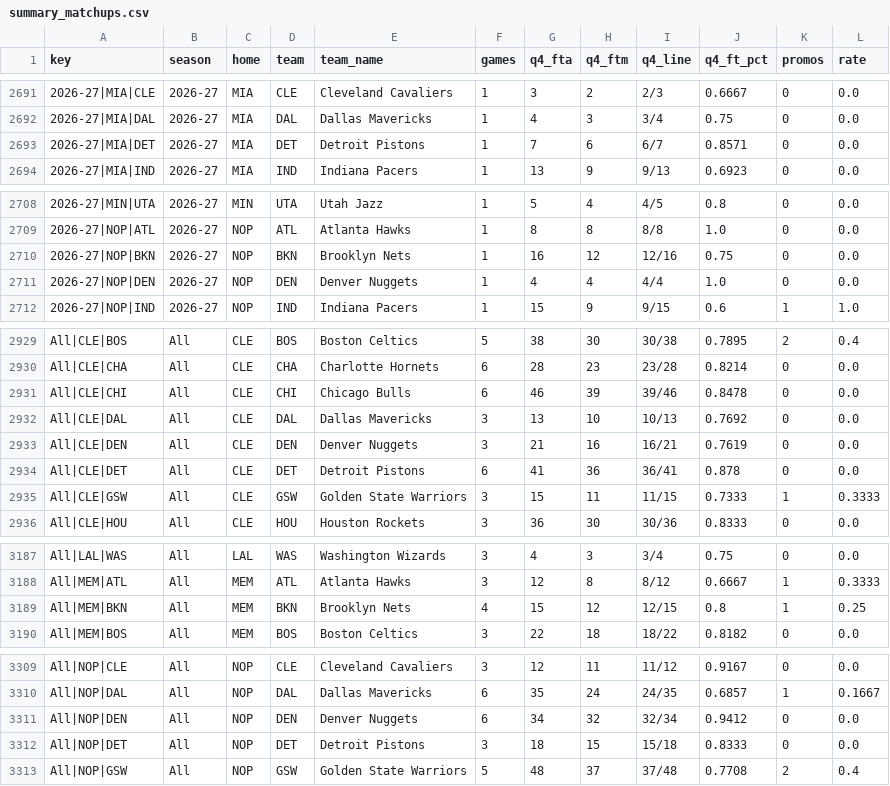
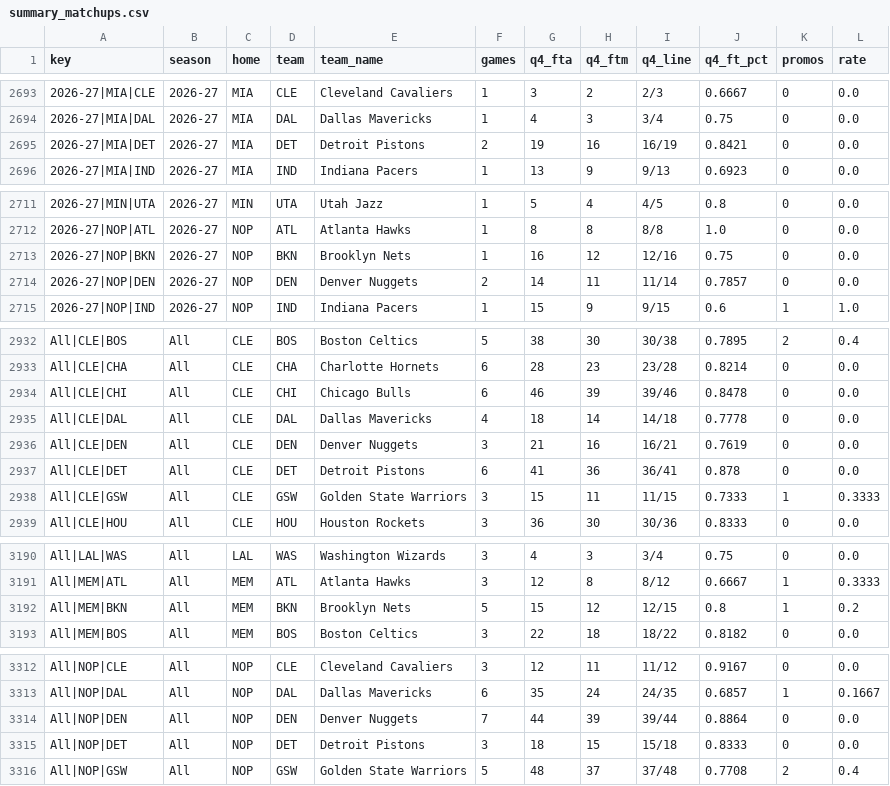
Before and after one commit to vchen007/vchen007.github.io, a CSV file: nba-ft-promo/data/summary_matchups.csv, drawn as a sheet; only a part is shown, gaps mark what is left out; the diff covers the shown part only.

```diff
--- a/nba-ft-promo/data/summary_matchups.csv
+++ b/nba-ft-promo/data/summary_matchups.csv
@@ -2692,3 +2694,3 @@ key,season,home,team,team_name,games,q4_fta,q4_ftm,q4_line,q4_ft_pct,promos,rate
 2026-27|MIA|DAL,2026-27,MIA,DAL,Dallas Mavericks,1,4,3,3/4,0.75,0,0.0
-2026-27|MIA|DET,2026-27,MIA,DET,Detroit Pistons,1,7,6,6/7,0.8571,0,0.0
+2026-27|MIA|DET,2026-27,MIA,DET,Detroit Pistons,2,19,16,16/19,0.8421,0,0.0
 2026-27|MIA|IND,2026-27,MIA,IND,Indiana Pacers,1,13,9,9/13,0.6923,0,0.0
@@ -2710,3 +2713,3 @@ key,season,home,team,team_name,games,q4_fta,q4_ftm,q4_line,q4_ft_pct,promos,rate
 2026-27|NOP|BKN,2026-27,NOP,BKN,Brooklyn Nets,1,16,12,12/16,0.75,0,0.0
-2026-27|NOP|DEN,2026-27,NOP,DEN,Denver Nuggets,1,4,4,4/4,1.0,0,0.0
+2026-27|NOP|DEN,2026-27,NOP,DEN,Denver Nuggets,2,14,11,11/14,0.7857,0,0.0
 2026-27|NOP|IND,2026-27,NOP,IND,Indiana Pacers,1,15,9,9/15,0.6,1,1.0
@@ -2931,3 +2934,3 @@ All|CLE|CHA,All,CLE,CHA,Charlotte Hornets,6,28,23,23/28,0.8214,0,0.0
 All|CLE|CHI,All,CLE,CHI,Chicago Bulls,6,46,39,39/46,0.8478,0,0.0
-All|CLE|DAL,All,CLE,DAL,Dallas Mavericks,3,13,10,10/13,0.7692,0,0.0
+All|CLE|DAL,All,CLE,DAL,Dallas Mavericks,4,18,14,14/18,0.7778,0,0.0
 All|CLE|DEN,All,CLE,DEN,Denver Nuggets,3,21,16,16/21,0.7619,0,0.0
@@ -3188,3 +3191,3 @@ All|LAL|WAS,All,LAL,WAS,Washington Wizards,3,4,3,3/4,0.75,0,0.0
 All|MEM|ATL,All,MEM,ATL,Atlanta Hawks,3,12,8,8/12,0.6667,1,0.3333
-All|MEM|BKN,All,MEM,BKN,Brooklyn Nets,4,15,12,12/15,0.8,1,0.25
+All|MEM|BKN,All,MEM,BKN,Brooklyn Nets,5,15,12,12/15,0.8,1,0.2
 All|MEM|BOS,All,MEM,BOS,Boston Celtics,3,22,18,18/22,0.8182,0,0.0
@@ -3310,3 +3313,3 @@ All|NOP|CLE,All,NOP,CLE,Cleveland Cavaliers,3,12,11,11/12,0.9167,0,0.0
 All|NOP|DAL,All,NOP,DAL,Dallas Mavericks,6,35,24,24/35,0.6857,1,0.1667
-All|NOP|DEN,All,NOP,DEN,Denver Nuggets,6,34,32,32/34,0.9412,0,0.0
+All|NOP|DEN,All,NOP,DEN,Denver Nuggets,7,44,39,39/44,0.8864,0,0.0
 All|NOP|DET,All,NOP,DET,Detroit Pistons,3,18,15,15/18,0.8333,0,0.0
```
Also changed, not shown: 3 added rows and 12 edited cells elsewhere in this file, nba-ft-promo/data/games.csv, nba-ft-promo/data/player_seasons.csv, 15 other files.
